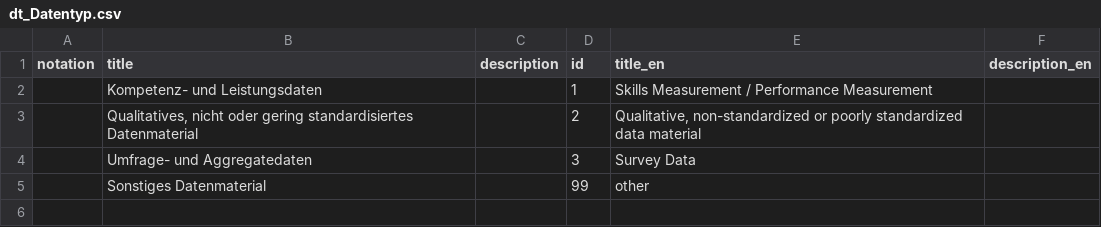
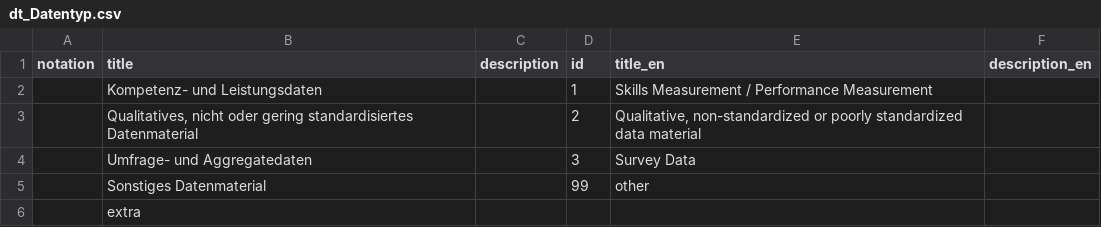
Before and after one commit to iqb-vocabs/v85, a CSV file: csv/dt_Datentyp.csv, drawn as a sheet; the diff names each change by its address in the sheet, - before the commit and + after, or states it on an @@ line.

Commit message:
Update dt_Datentyp.csv

```diff
--- a/csv/dt_Datentyp.csv
+++ b/csv/dt_Datentyp.csv
+row 6:  | extra
```
